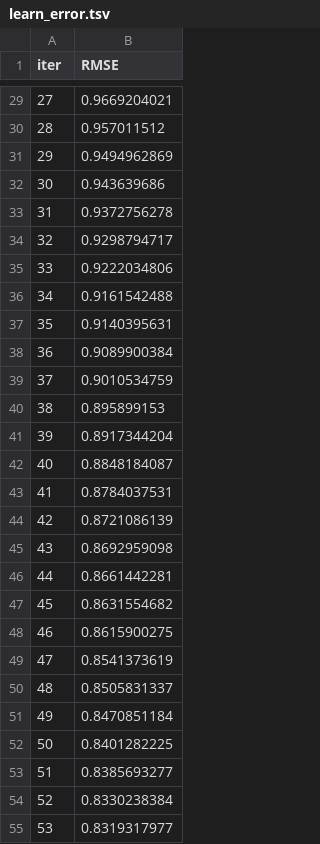
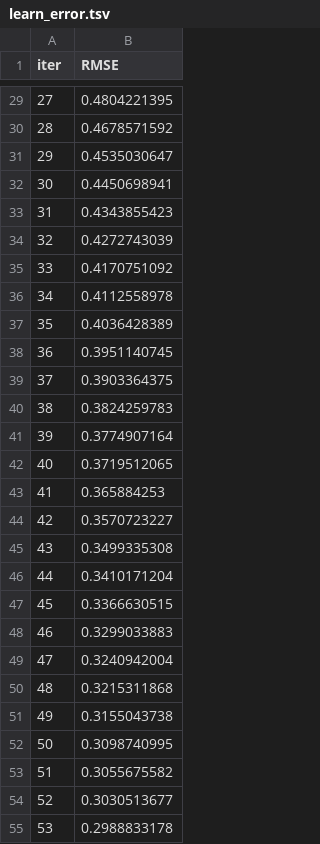
Before and after one commit to hyun-ko-DS/MedExpensePrediction, a TSV file: catboost_info/learn_error.tsv, drawn as a sheet; only a part is shown, gaps mark what is left out; the diff covers the shown part only.

```diff
--- a/catboost_info/learn_error.tsv
+++ b/catboost_info/learn_error.tsv
@@ -29,27 +29,27 @@ iter	RMSE
-27	0.9669204021
-28	0.957011512
-29	0.9494962869
-30	0.943639686
-31	0.9372756278
-32	0.9298794717
-33	0.9222034806
-34	0.9161542488
-35	0.9140395631
-36	0.9089900384
-37	0.9010534759
-38	0.895899153
-39	0.8917344204
-40	0.8848184087
-41	0.8784037531
-42	0.8721086139
-43	0.8692959098
-44	0.8661442281
-45	0.8631554682
-46	0.8615900275
-47	0.8541373619
-48	0.8505831337
-49	0.8470851184
-50	0.8401282225
-51	0.8385693277
-52	0.8330238384
-53	0.8319317977
+27	0.4804221395
+28	0.4678571592
+29	0.4535030647
+30	0.4450698941
+31	0.4343855423
+32	0.4272743039
+33	0.4170751092
+34	0.4112558978
+35	0.4036428389
+36	0.3951140745
+37	0.3903364375
+38	0.3824259783
+39	0.3774907164
+40	0.3719512065
+41	0.365884253
+42	0.3570723227
+43	0.3499335308
+44	0.3410171204
+45	0.3366630515
+46	0.3299033883
+47	0.3240942004
+48	0.3215311868
+49	0.3155043738
+50	0.3098740995
+51	0.3055675582
+52	0.3030513677
+53	0.2988833178
```
Also changed, not shown: 73 edited cells elsewhere in this file, catboost_info/time_left.tsv, 27 other files.
